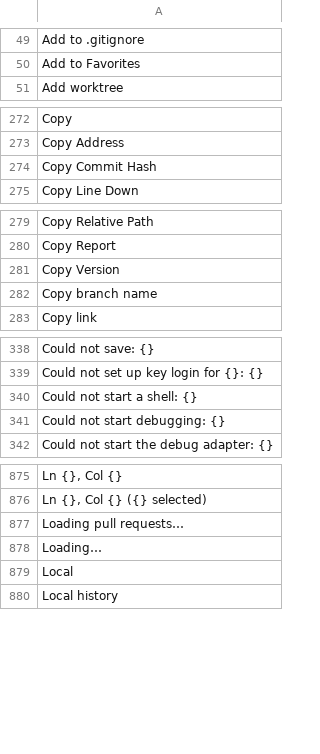
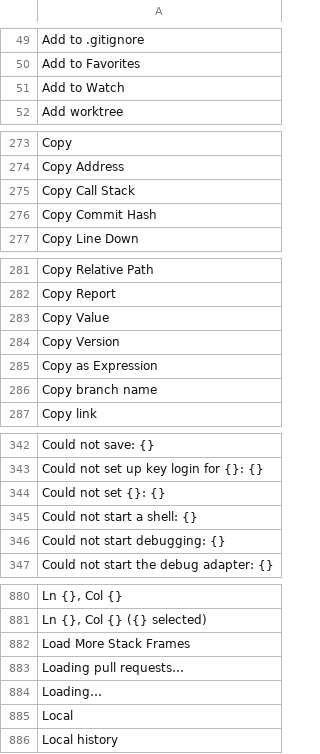
Before and after one commit to doancan/codeyard, a TSV file: crates/app/locales/template.tsv, drawn as a sheet; only a part is shown, gaps mark what is left out; the diff covers the shown part only.

```diff
--- a/crates/app/locales/template.tsv
+++ b/crates/app/locales/template.tsv
@@ -50,2 +50,3 @@ Add to .gitignore
 Add to Favorites	
+Add to Watch	
 Add worktree	
@@ -273,2 +274,3 @@ Copy
 Copy Address	
+Copy Call Stack	
 Copy Commit Hash	
@@ -280,3 +282,5 @@ Copy Relative Path
 Copy Report	
+Copy Value	
 Copy Version	
+Copy as Expression	
 Copy branch name	
@@ -339,2 +343,3 @@ Could not save: {}
 Could not set up key login for {}: {}	
+Could not set {}: {}	
 Could not start a shell: {}	
@@ -876,2 +881,3 @@ Ln {}, Col {}
 Ln {}, Col {} ({} selected)	
+Load More Stack Frames	
 Loading pull requests…	
```
Also changed, not shown: 6 added rows elsewhere in this file, crates/app/locales/tr.tsv, 9 other files.
